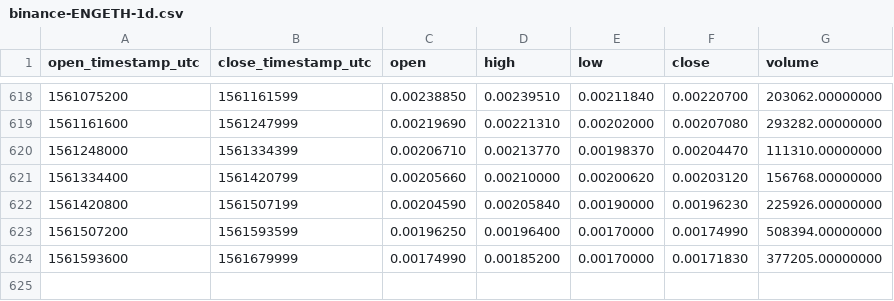
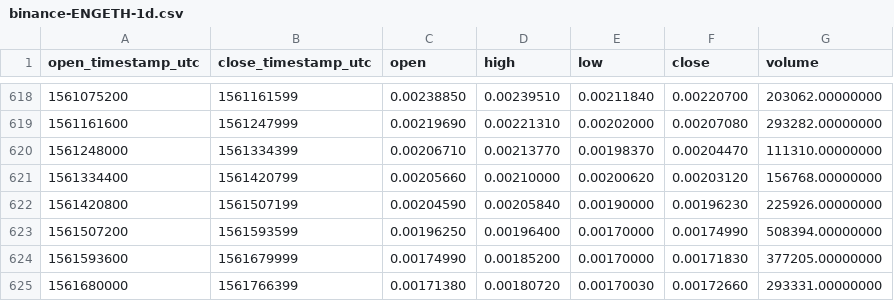
Before and after one commit to cryptobigbro/binance-ENGETH, a CSV file: binance-ENGETH-1d.csv, drawn as a sheet; only a part is shown, gaps mark what is left out; the diff names each change by its address in the sheet, - before the commit and + after, or states it on an @@ line.

Commit message:
Update OHLCV data.

```diff
--- a/binance-ENGETH-1d.csv
+++ b/binance-ENGETH-1d.csv
+row 625: 1561680000 | 1561766399 | 0.00171380 | 0.00180720 | 0.00170030 | 0.00172660 | 293331.00000000
```
Also changed, not shown: 1 other file.
